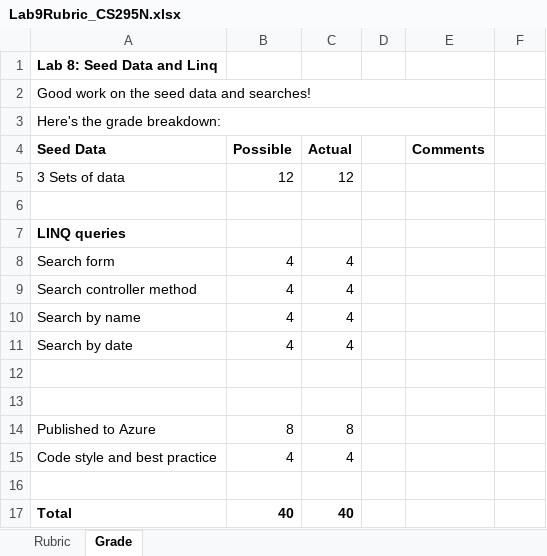
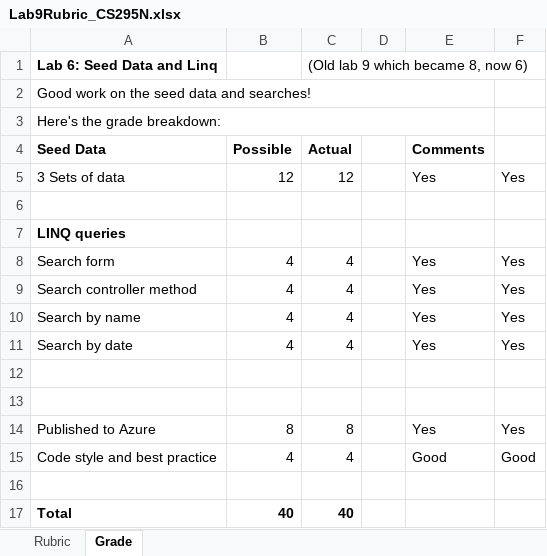
Before and after one commit to LCC-CIT/CS295N-CourseMaterials, an Excel workbook: Labs/Lab09/Lab9Rubric_CS295N.xlsx, sheet Grade, drawn as a sheet; values as stored, in another font and other column widths than the file's, no borders; removed rows and columns are numbered as before the commit, all else as after; the diff names each change by its address in the sheet, - before the commit and + after, or states it on an @@ line.

Commit message:
Updated rubric spreadsheets

```diff
--- a/Labs/Lab09/Lab9Rubric_CS295N.xlsx (sheet Grade)
+++ b/Labs/Lab09/Lab9Rubric_CS295N.xlsx (sheet Grade)
-row 1: Lab 8: Seed Data and Linq
+row 1: Lab 6: Seed Data and Linq |  | (Old lab 9 which became 8, now 6)
-E5 (Comments): (empty)
+E5 (Comments): Yes
-F5: (empty)
+F5: Yes
-E8:E11 (Comments): (empty)
+E8:E11 (Comments): Yes
-F8:F11: (empty)
+F8:F11: Yes
-E14 (Comments): (empty)
+E14 (Comments): Yes
-F14: (empty)
+F14: Yes
-E15 (Comments): (empty)
+E15 (Comments): Good
-F15: (empty)
+F15: Good
```
Also changed, not shown: sheet Rubric, Labs/Lab06/Lab6Rubric_CS295N.xlsx, Labs/Lab08-AandA/Lab08ARubric-Authentication.xlsx, 1 other file.
